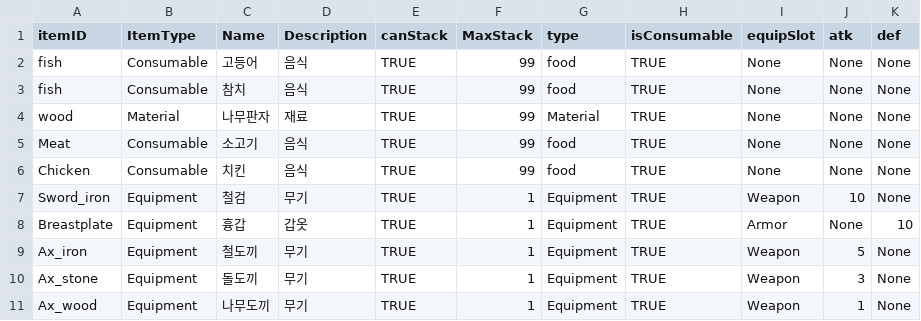
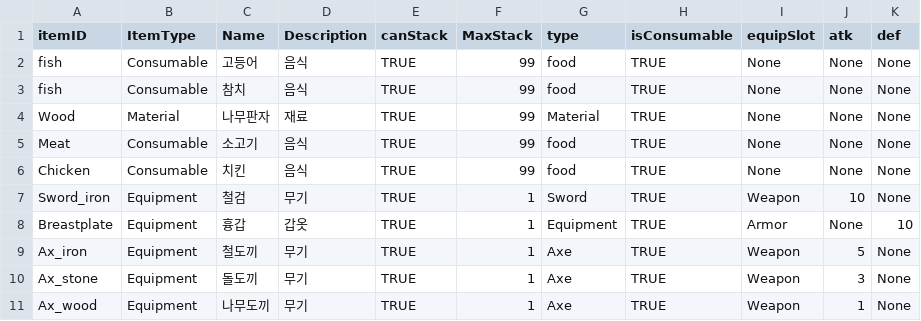
Before and after one commit to HSDoya/ProjectFX, a CSV file: Assets/Resources/itemDB.csv, drawn as a sheet.

```diff
--- a/Assets/Resources/itemDB.csv
+++ b/Assets/Resources/itemDB.csv
@@ -3,9 +3,9 @@ fish,Consumable,고등어 ,음식,TRUE,99,food,TRUE,None,None,None
 fish,Consumable,참치,음식,TRUE,99,food,TRUE,None,None,None
-wood,Material,나무판자,재료 ,TRUE,99,Material,TRUE,None,None,None
+Wood,Material,나무판자,재료 ,TRUE,99,Material,TRUE,None,None,None
 Meat,Consumable,소고기 ,음식,TRUE,99,food,TRUE,None,None,None
 Chicken,Consumable,치킨,음식,TRUE,99,food,TRUE,None,None,None
-Sword_iron,Equipment ,철검,무기,TRUE,1,Equipment,TRUE,Weapon,10,None
+Sword_iron,Equipment ,철검,무기,TRUE,1,Sword,TRUE,Weapon,10,None
 Breastplate,Equipment ,흉갑,갑옷,TRUE,1,Equipment,TRUE,Armor,None,10
-Ax_iron,Equipment ,철도끼,무기,TRUE,1,Equipment,TRUE,Weapon,5,None
-Ax_stone,Equipment ,돌도끼,무기,TRUE,1,Equipment,TRUE,Weapon,3,None
-Ax_wood,Equipment ,나무도끼,무기,TRUE,1,Equipment,TRUE,Weapon,1,None
+Ax_iron,Equipment ,철도끼,무기,TRUE,1,Axe,TRUE,Weapon,5,None
+Ax_stone,Equipment ,돌도끼,무기,TRUE,1,Axe,TRUE,Weapon,3,None
+Ax_wood,Equipment ,나무도끼,무기,TRUE,1,Axe,TRUE,Weapon,1,None
```
Also changed, not shown: 13 other files.
